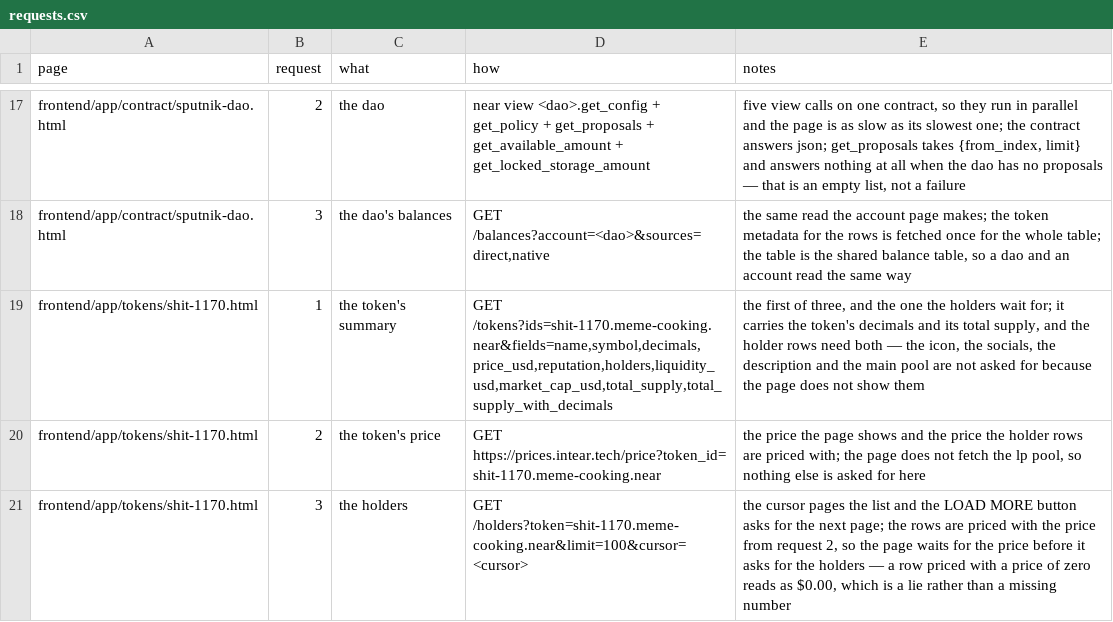
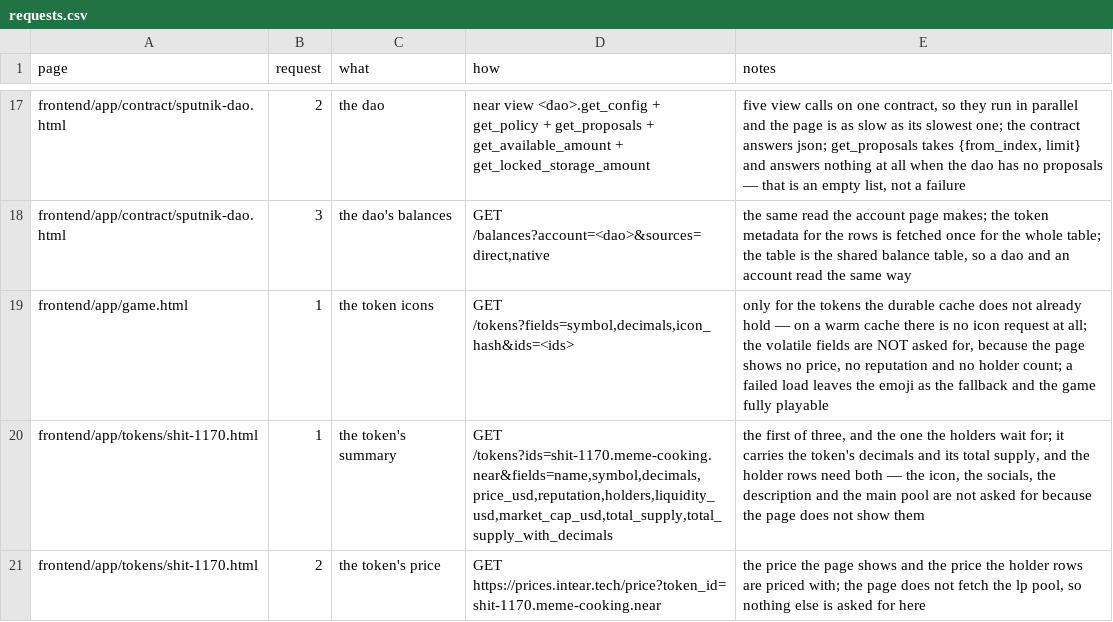
Before and after one commit to huggiesdotnear/huggies-rex-engine, a CSV file: DOCS/PAGES/requests.csv, drawn as a sheet; only a part is shown, gaps mark what is left out; the shorter side is filled out with more unchanged rows; the diff names each change by its address in the sheet, - before the commit and + after, or states it on an @@ line.

Commit message:
game: one loader, two components, and the css where it belongs
the game page was the one page that broke the page pattern. it had no
loader, no store and no start script — the board fetched its own icons
from inside its own effect, through the full read-through token info
path. that path asks for BOTH halves of a token, so every visit paid
for a price, a reputation and a holder count that the game then threw
away: the page draws an icon on a card and nothing else.

the page now has the shape every other page has:

  lib/ts/app_page_game.ts          the ONE loader
  lib/ts/app_page_game_store.ts    the store
  lib/ts/app_page_game_start.ts    the start

the loader asks for the DURABLE fields only — symbol, decimals,
icon_hash — through the same cache-first path the discover page uses.
the volatile request is gone, and a warm cache costs no request at all.

the one component became two. the board is the game; the meme tokens it
is played with are their own component, listed as rounded cards that
carry the emoji, the label and the token id together, with the live
icon in the corner. each card links to its token's page. the "this is
not financial advice" line is gone.

the css moved to the page that owns it. import.css is the app-wide
base every page links, so the game link (discover only) and the $SHIT
link (token page only) were shipping their styles to all thirteen
pages. each is now imported once, by the page that mounts it, and only
the auth button — which really is on every page — stays in the base.

the page spec is written: the md holds the description and the html,
components.csv holds the four components, requests.csv holds the one
request.

====================
<br/>
copyright 2026 by sleet.near

```diff
--- a/DOCS/PAGES/requests.csv
+++ b/DOCS/PAGES/requests.csv
+row 19: frontend/app/game.html | 1 | the token icons | GET /tokens?fields=symbol,decimals,icon_hash&ids=<ids> | only for the tokens the durable cache does not already hold — on a warm cache there is no icon request at all; the volatile fields are NOT asked for, because the page shows no price, no reputation and no holder count; a failed load leaves the emoji as the fallback and the game fully playable
```
Also changed, not shown: DOCS/PAGES/components.csv, 16 other files.
